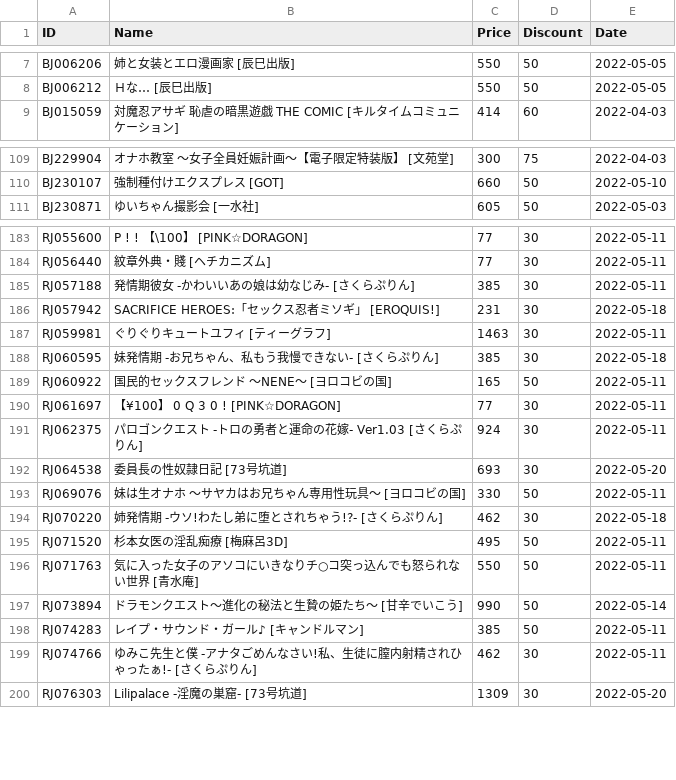
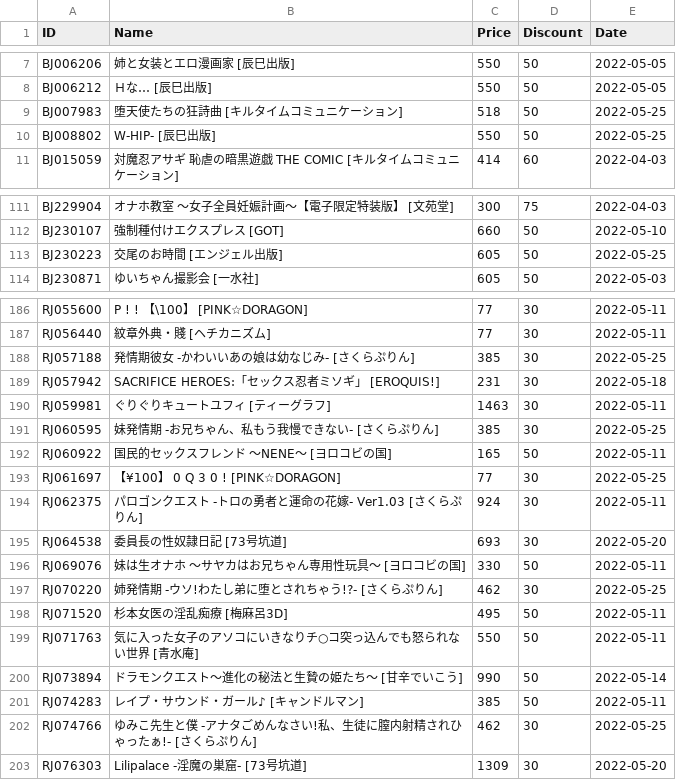
Before and after one commit to imba-tjd/DLWatcher, a CSV file: data.csv, drawn as a sheet; only a part is shown, gaps mark what is left out; the diff covers the shown part only.

```diff
--- a/data.csv
+++ b/data.csv
@@ -8,2 +8,4 @@ BJ006206,姉と女装とエロ漫画家 [辰巳出版],550,50,2022-05-05
 BJ006212,Ｈな… [辰巳出版],550,50,2022-05-05
+BJ007983,堕天使たちの狂詩曲 [キルタイムコミュニケーション],518,50,2022-05-25
+BJ008802,W-HIP- [辰巳出版],550,50,2022-05-25
 BJ015059,対魔忍アサギ　恥虐の暗黒遊戯　THE COMIC [キルタイムコミュニケーション],414,60,2022-04-03
@@ -110,2 +112,3 @@ BJ229904,オナホ教室 ～女子全員妊娠計画～【電子限定特装版
 BJ230107,強制種付けエクスプレス [GOT],660,50,2022-05-10
+BJ230223,交尾のお時間 [エンジェル出版],605,50,2022-05-25
 BJ230871,ゆいちゃん撮影会 [一水社],605,50,2022-05-03
@@ -184,8 +187,8 @@ RJ055600,P ! !  【\100】 [PINK☆DORAGON],77,30,2022-05-11
 RJ056440,紋章外典・賤 [ヘチカニズム],77,30,2022-05-11
-RJ057188,発情期彼女 -かわいいあの娘は幼なじみ- [さくらぷりん],385,30,2022-05-11
+RJ057188,発情期彼女 -かわいいあの娘は幼なじみ- [さくらぷりん],385,30,2022-05-25
 RJ057942,SACRIFICE HEROES:「セックス忍者ミソギ」 [EROQUIS!],231,30,2022-05-18
 RJ059981,ぐりぐりキュートユフィ [ティーグラフ],1463,30,2022-05-11
-RJ060595,妹発情期 -お兄ちゃん、私もう我慢できない- [さくらぷりん],385,30,2022-05-18
+RJ060595,妹発情期 -お兄ちゃん、私もう我慢できない- [さくらぷりん],385,30,2022-05-25
 RJ060922,国民的セックスフレンド ～NENE～ [ヨロコビの国],165,50,2022-05-11
-RJ061697,【¥100】 0 Q 3 0 ! [PINK☆DORAGON],77,30,2022-05-11
+RJ061697,【¥100】 0 Q 3 0 ! [PINK☆DORAGON],77,30,2022-05-25
 RJ062375,パロゴンクエスト -トロの勇者と運命の花嫁- Ver1.03 [さくらぷりん],924,30,2022-05-11
@@ -193,3 +196,3 @@ RJ064538,委員長の性奴隷日記 [73号坑道],693,30,2022-05-20
 RJ069076,妹は生オナホ ～サヤカはお兄ちゃん専用性玩具～ [ヨロコビの国],330,50,2022-05-11
-RJ070220,姉発情期 -ウソ!わたし弟に堕とされちゃう!?- [さくらぷりん],462,30,2022-05-18
+RJ070220,姉発情期 -ウソ!わたし弟に堕とされちゃう!?- [さくらぷりん],462,30,2022-05-25
 RJ071520,杉本女医の淫乱痴療 [梅麻呂3D],495,50,2022-05-11
@@ -198,3 +201,3 @@ RJ073894,ドラモンクエスト～進化の秘法と生贄の姫たち～ [甘
 RJ074283,レイプ・サウンド・ガール♪ [キャンドルマン],385,50,2022-05-11
-RJ074766,ゆみこ先生と僕 -アナタごめんなさい!私、生徒に膣内射精されひゃったぁ!- [さくらぷりん],462,30,2022-05-11
+RJ074766,ゆみこ先生と僕 -アナタごめんなさい!私、生徒に膣内射精されひゃったぁ!- [さくらぷりん],462,30,2022-05-25
 RJ076303,Lilipalace -淫魔の巣窟- [73号坑道],1309,30,2022-05-20
```
Also changed, not shown: 1 added row and 88 edited cells elsewhere in this file, 1 other file.
